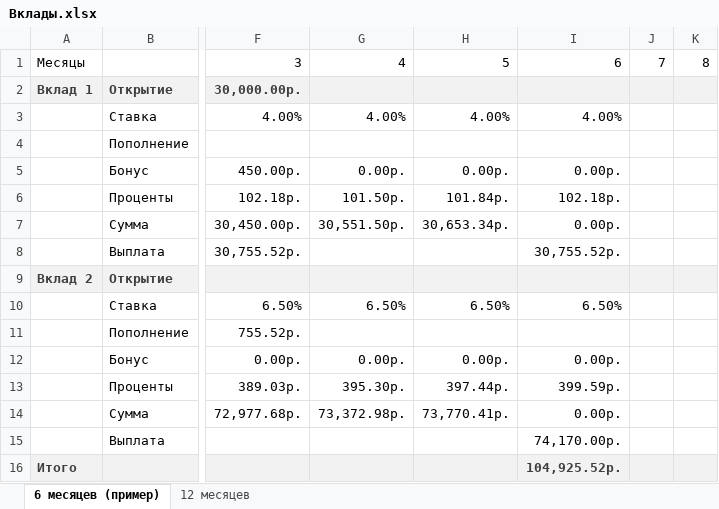
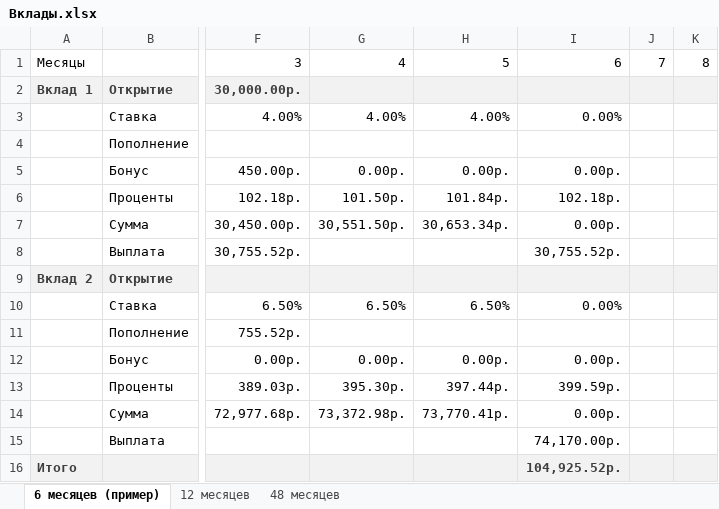
Before and after one commit to EgorGH/study, an Excel workbook: Olymp/Moscow/2014/answers/E/Вклады.xlsx, sheet 6 месяцев (пример), drawn as a sheet; only a part is shown, gaps mark what is left out; values as stored, in another font and other column widths than the file's, no borders; the diff names each change by its address in the sheet, - before the commit and + after, or states it on an @@ line.

Commit message:
moscow-2014-E рефакторинг решения на 12 месяцев, решение на 48 месяцев

```diff
--- a/Olymp/Moscow/2014/answers/E/Вклады.xlsx (sheet 6 месяцев (пример))
+++ b/Olymp/Moscow/2014/answers/E/Вклады.xlsx (sheet 6 месяцев (пример))
+sheet tab: 48 месяцев
-I3: 4.00%
+I3: 0.00%
-I10: 6.50%
+I10: 0.00%
```
Also changed, not shown: sheet 12 месяцев, formulas that keep their value.
